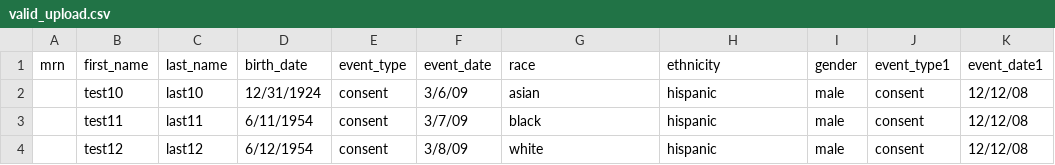
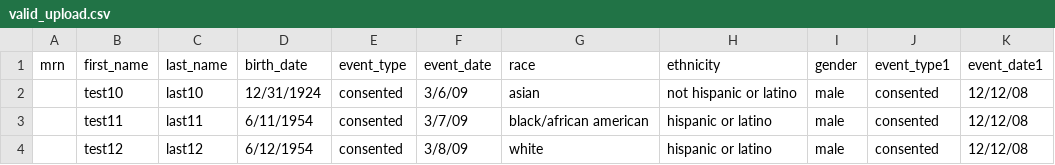
Before and after one commit to NUBIC/eNOTIS, a CSV file: features/upload_files/valid_upload.csv, drawn as a sheet.

```diff
--- a/features/upload_files/valid_upload.csv
+++ b/features/upload_files/valid_upload.csv
@@ -1,4 +1,4 @@
 mrn,first_name,last_name,birth_date,event_type,event_date,race,ethnicity,gender,event_type1,event_date1
-,test10,last10,12/31/1924,consent,3/6/09,asian,hispanic,male,consent,12/12/08
-,test11,last11,6/11/1954,consent,3/7/09,black,hispanic,male,consent,12/12/08
-,test12,last12,6/12/1954,consent,3/8/09,white,hispanic,male,consent,12/12/08
+,test10,last10,12/31/1924,consented,3/6/09,asian,not hispanic or latino,male,consented,12/12/08
+,test11,last11,6/11/1954,consented,3/7/09,black/african american,hispanic or latino,male,consented,12/12/08
+,test12,last12,6/12/1954,consented,3/8/09,white,hispanic or latino,male,consented,12/12/08
```
Also changed, not shown: 4 other files.
